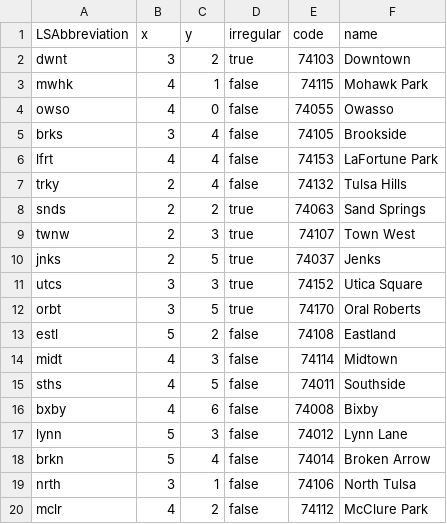
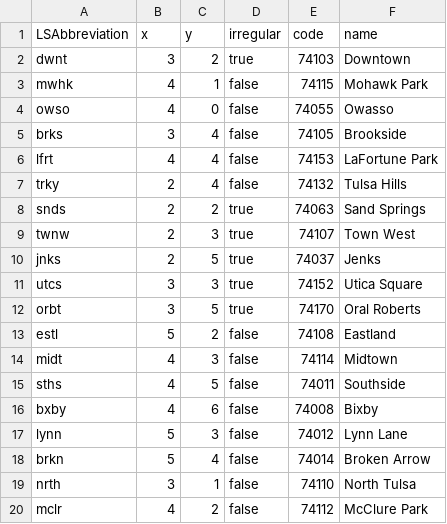
Before and after one commit to thompcd/londonsquared, a CSV file: site/data/grid.csv, drawn as a sheet.

```diff
--- a/site/data/grid.csv
+++ b/site/data/grid.csv
@@ -18,3 +18,3 @@ lynn,5,3,false,74012,Lynn Lane
 brkn,5,4,false,74014,Broken Arrow
-nrth,3,1,false,74106,North Tulsa
+nrth,3,1,false,74110,North Tulsa
 mclr,4,2,false,74112,McClure Park
```
Also changed, not shown: site/data/tulsa-zip-demographics-2025.csv, 2 other files.
